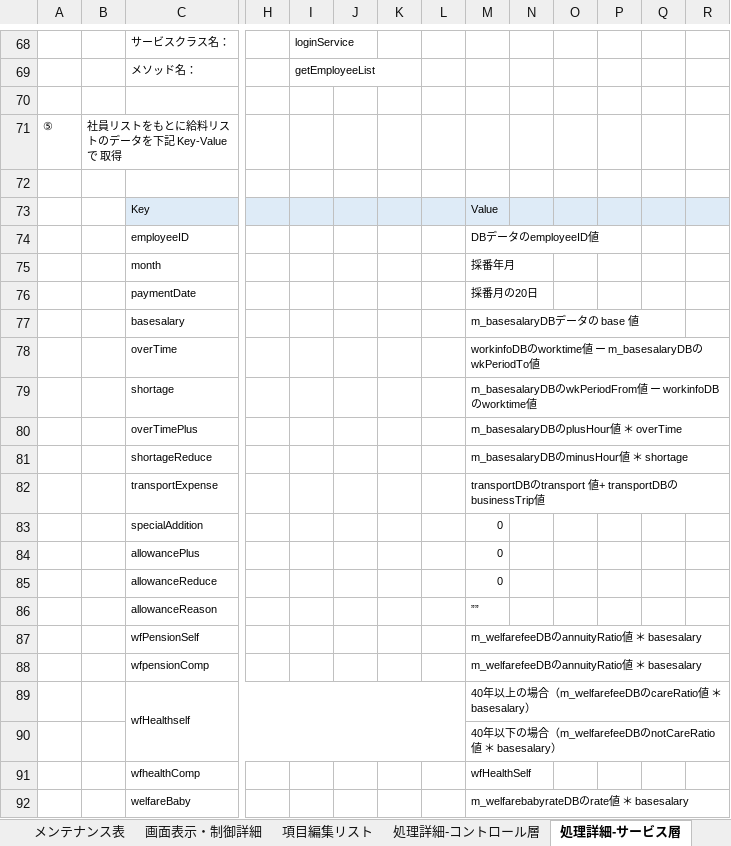
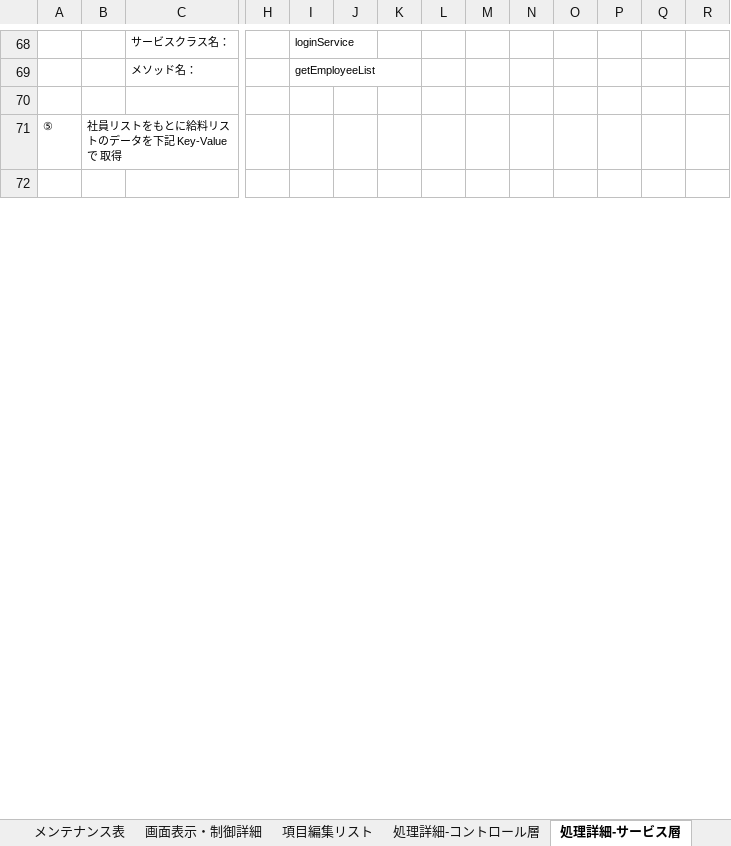
Before and after one commit to softtechSoft/emsm, an Excel workbook: DOC/詳細設計書/詳細設計_EMSM_給料リスト.xlsx, sheet 処理詳細-サービス層, drawn as a sheet; only a part is shown, gaps mark what is left out; values as stored, in another font and other column widths than the file's, no borders; removed rows and columns are numbered as before the commit, all else as after; rows hold the shown columns only; the diff covers the shown part only; the diff names each change by its address in the sheet, - before the commit and + after, or states it on an @@ line.

Commit message:
05/31

```diff
--- a/DOC/詳細設計書/詳細設計_EMSM_給料リスト.xlsx (sheet 処理詳細-サービス層)
+++ b/DOC/詳細設計書/詳細設計_EMSM_給料リスト.xlsx (sheet 処理詳細-サービス層)
-row 73:  |  | Key |  |  |  |  |  | Value
-row 74:  |  | employeeID |  |  |  |  |  | DBデータのemployeeID値
-row 75:  |  | month |  |  |  |  |  | 採番年月
-row 76:  |  | paymentDate |  |  |  |  |  | 採番月の20日
-row 77:  |  | basesalary |  |  |  |  |  | m_basesalaryDBデータの base 値
-row 78:  |  | overTime |  |  |  |  |  | workinfoDBのworktime値 ー m_basesalaryDBのwkPeriodTo値
-row 79:  |  | shortage |  |  |  |  |  | m_basesalaryDBのwkPeriodFrom値 ー workinfoDBのworktime値
-row 80:  |  | overTimePlus |  |  |  |  |  | m_basesalaryDBのplusHour値 ＊ overTime
-row 81:  |  | shortageReduce |  |  |  |  |  | m_basesalaryDBのminusHour値 ＊ shortage
-row 82:  |  | transportExpense |  |  |  |  |  | transportDBのtransport 値+ transportDBのbusinessTrip値
-row 83:  |  | specialAddition |  |  |  |  |  | 0
-row 84:  |  | allowancePlus |  |  |  |  |  | 0
-row 85:  |  | allowanceReduce |  |  |  |  |  | 0
-row 86:  |  | allowanceReason |  |  |  |  |  | ””
-row 87:  |  | wfPensionSelf |  |  |  |  |  | m_welfarefeeDBのannuityRatio値 ＊ basesalary
-row 88:  |  | wfpensionComp |  |  |  |  |  | m_welfarefeeDBのannuityRatio値 ＊ basesalary
-row 89:  |  | wfHealthself |  |  |  |  |  | 40年以上の場合（m_welfarefeeDBのcareRatio値 ＊ basesalary）
-row 90:  |  |  |  |  |  |  |  | 40年以下の場合（m_welfarefeeDBのnotCareRatio値 ＊ basesalary）
-row 91:  |  | wfhealthComp |  |  |  |  |  | wfHealthSelf
-row 92:  |  | welfareBaby |  |  |  |  |  | m_welfarebabyrateDBのrate値 ＊ basesalary
```
Also changed, not shown: 39 added rows, 19 removed rows and 1 edited cell elsewhere in this sheet, sheet 処理詳細-DAO層, sheet 処理詳細-コントロール層, sheet メッセージ一覧.
